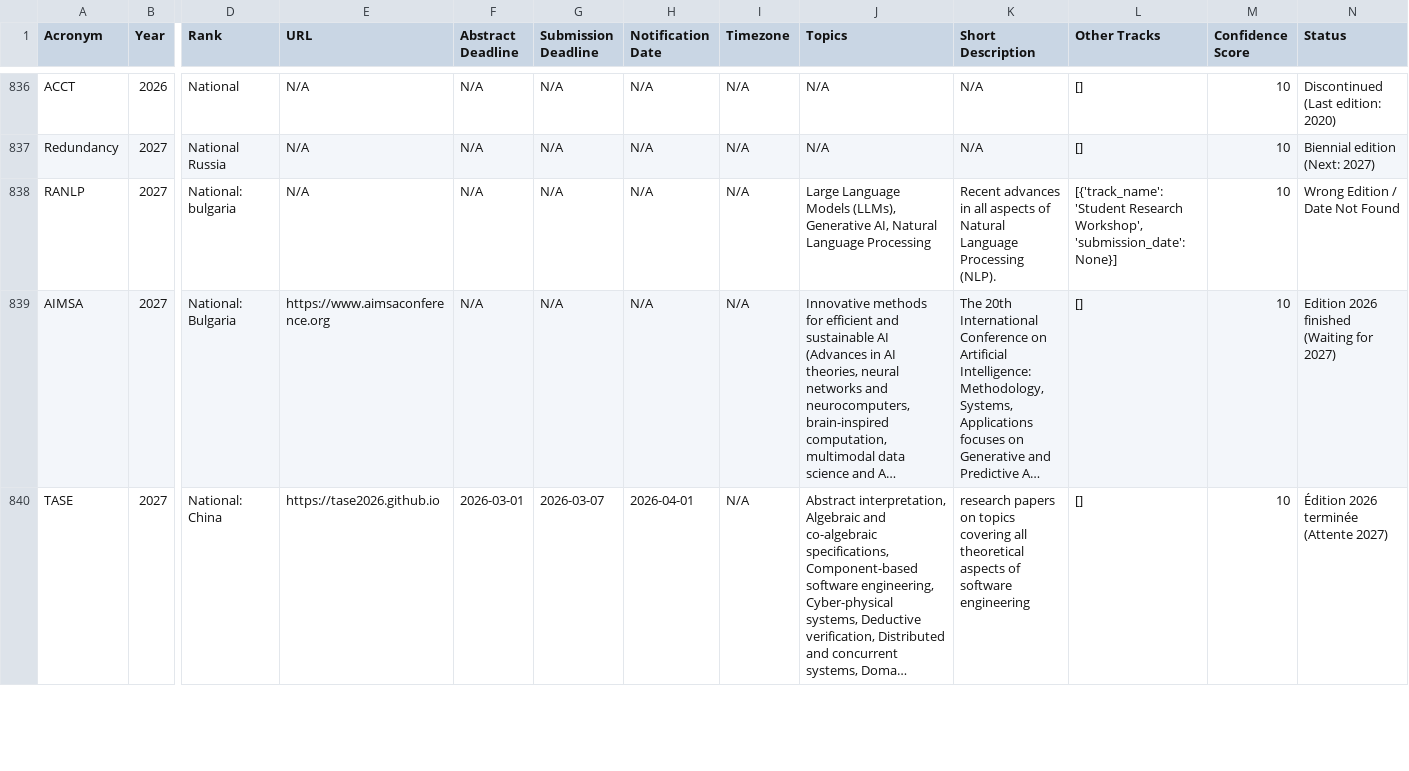
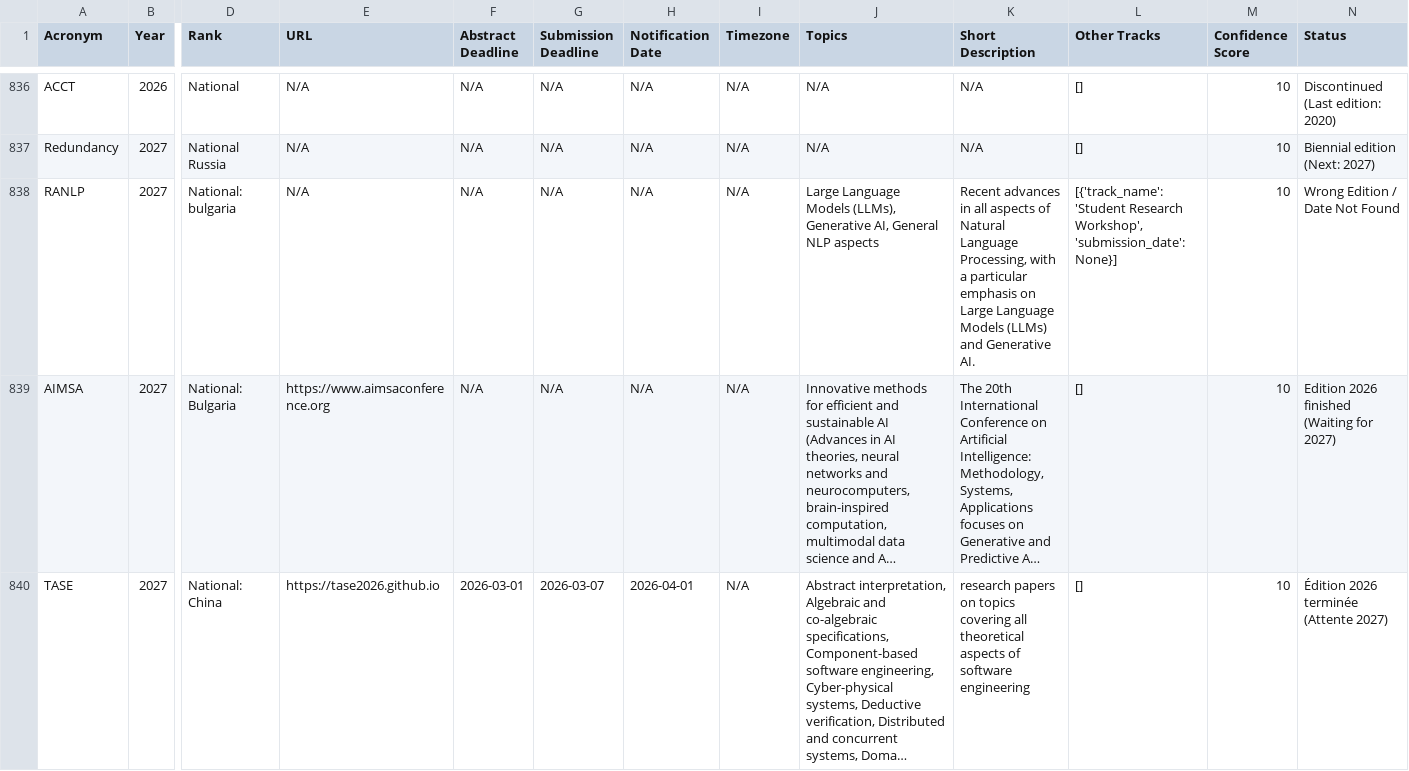
Before and after one commit to JohanPy/ICORESearch, a CSV file: conferences_filtrees.csv, drawn as a sheet; only a part is shown, gaps mark what is left out; long unchanged cells end in …; the diff covers the shown part only; the diff names each change by its address in the sheet, - before the commit and + after, or states it on an @@ line.

```diff
--- a/conferences_filtrees.csv
+++ b/conferences_filtrees.csv
-J838 (Topics): …Generative AI, Natural Language Processing
+J838 (Topics): …Generative AI, General NLP aspects
-K838 (Short Description): …Natural Language Processing (NLP).
+K838 (Short Description): …Natural Language Processing, with a particular emphasis on Large Language Models (LLMs) and Generative AI.
```
Also changed, not shown: 33 edited cells elsewhere in this file, 1 other file.
